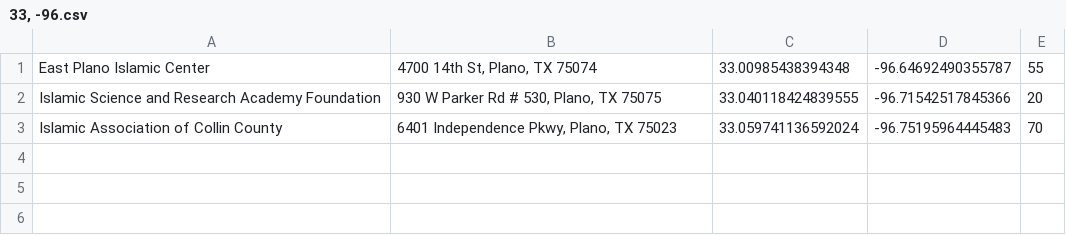
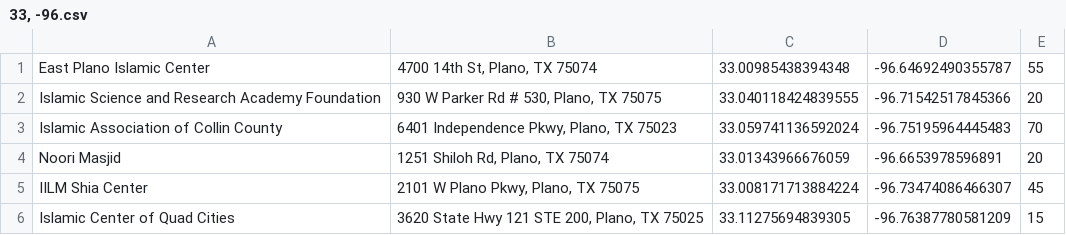
Before and after one commit to auto-silent/database, a CSV file: 33, -96.csv, drawn as a sheet; the diff names each change by its address in the sheet, - before the commit and + after, or states it on an @@ line.

Commit message:
add Noori Masjid and add IILM Shia Center and add ICQC

```diff
--- a/33, -96.csv
+++ b/33, -96.csv
+row 4: Noori Masjid | 1251 Shiloh Rd, Plano, TX 75074 | 33.01343966676059 | -96.6653978596891 | 20
+row 5: IILM Shia Center | 2101 W Plano Pkwy, Plano, TX 75075 | 33.008171713884224 | -96.73474086466307 | 45
+row 6: Islamic Center of Quad Cities | 3620 State Hwy 121 STE 200, Plano, TX 75025 | 33.11275694839305 | -96.76387780581209 | 15
```
